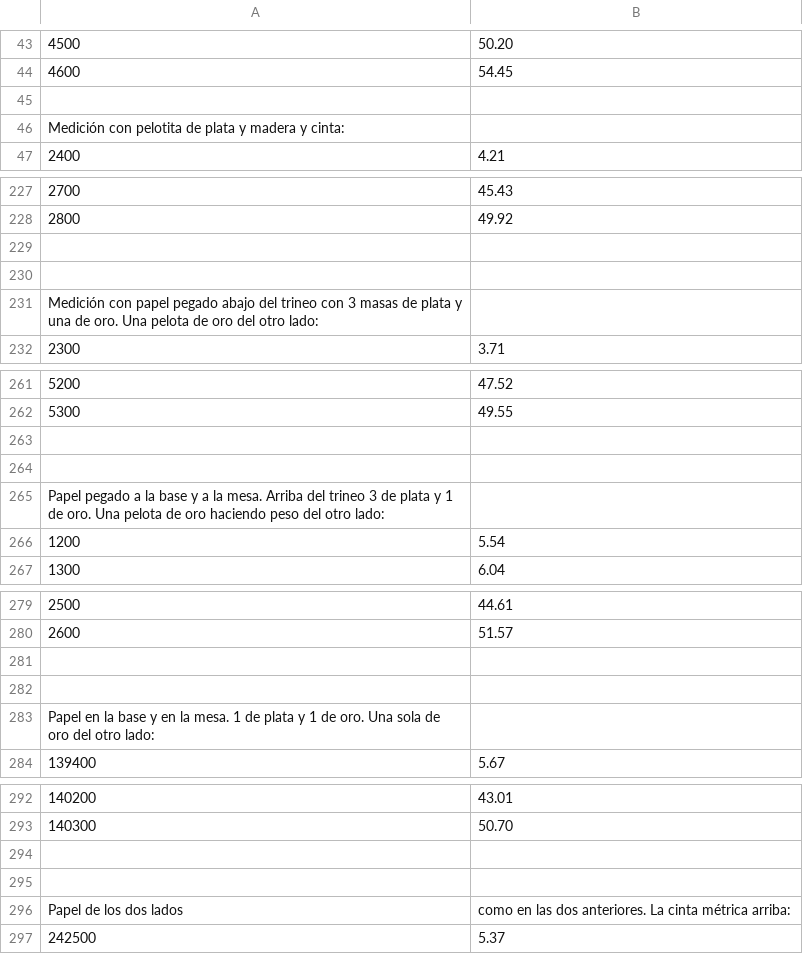
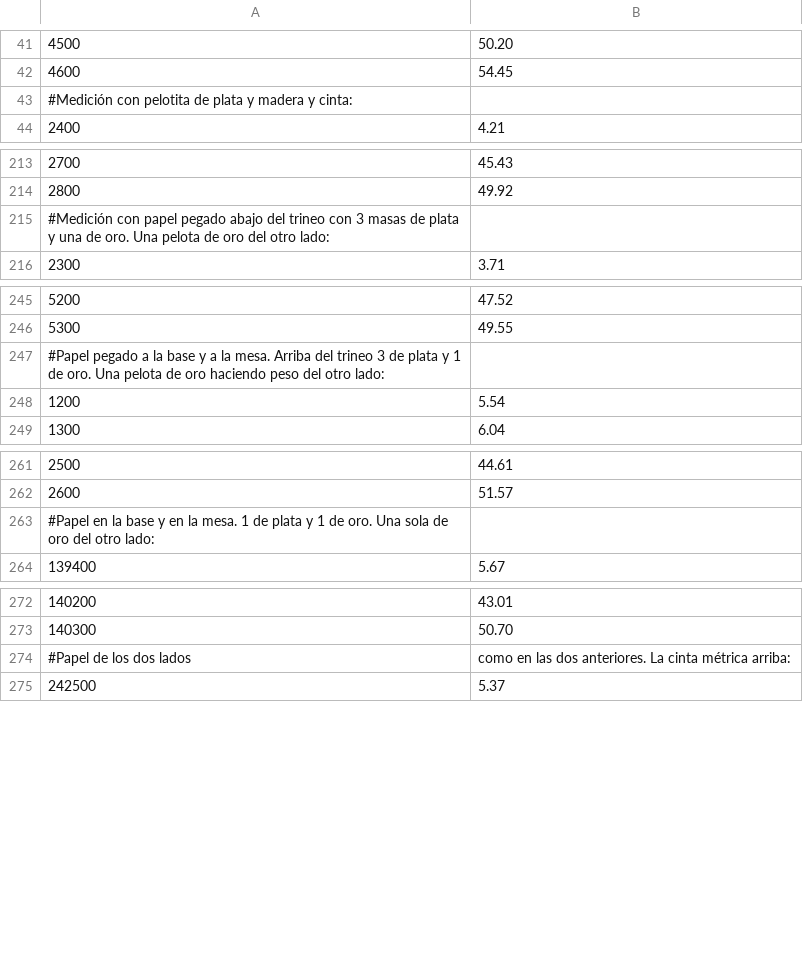
Before and after one commit to BryanDrexler/Fisica_TP3, a CSV file: dataset.csv, drawn as a sheet; only a part is shown, gaps mark what is left out; removed rows and columns are numbered as before the commit, all else as after; the diff covers the shown part only; the diff names each change by its address in the sheet, - before the commit and + after, or states it on an @@ line.

```diff
--- a/dataset.csv
+++ b/dataset.csv
-row 45: (empty)
-A43: Medición con pelotita…
+A43: #Medición con pelotita…
-row 229: (empty)
-row 230: (empty)
-A215: Medición con papel…
+A215: #Medición con papel…
-row 263: (empty)
-row 264: (empty)
-A247: Papel pegado a…
+A247: #Papel pegado a…
-row 281: (empty)
-row 282: (empty)
-A263: Papel en la…
+A263: #Papel en la…
-row 294: (empty)
-row 295: (empty)
-A274: Papel de los dos lados
+A274: #Papel de los dos lados
```
Also changed, not shown: 13 removed rows and 9 edited cells elsewhere in this file, 3 other files.
